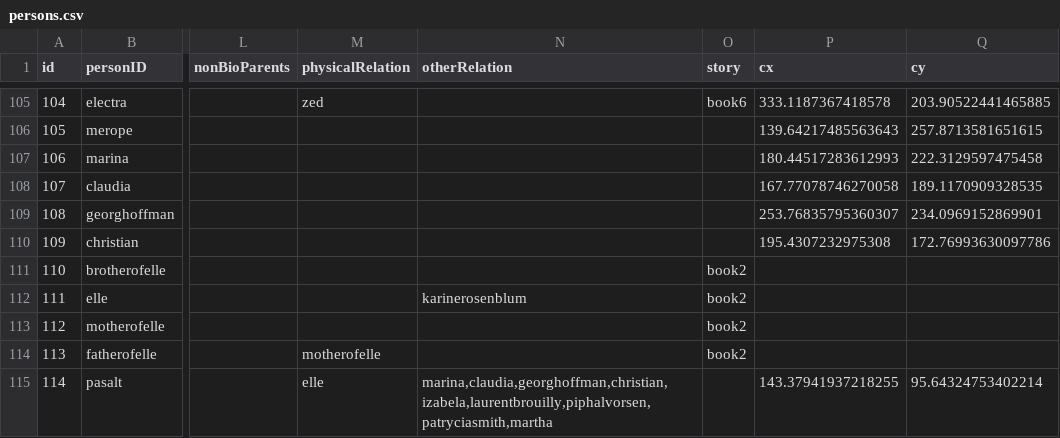
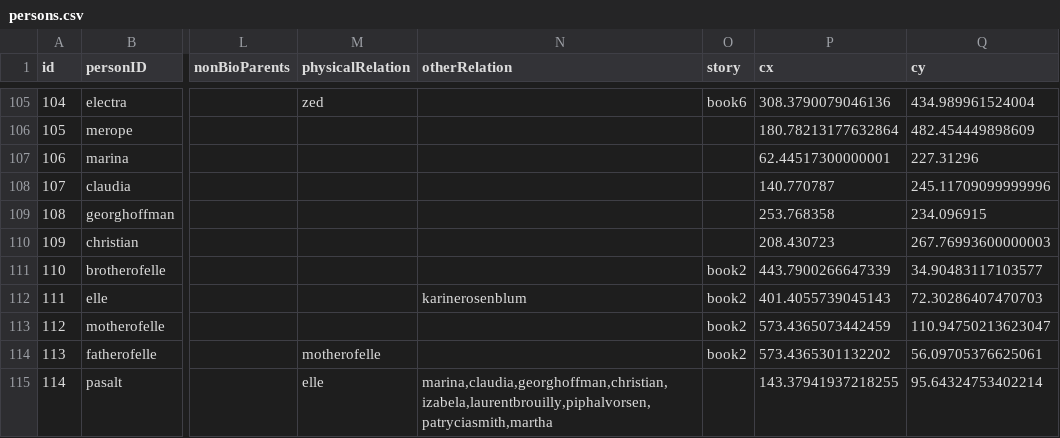
Before and after one commit to mdvanes/7sgraph, a CSV file: persons.csv, drawn as a sheet; only a part is shown, gaps mark what is left out; the diff covers the shown part only; the diff names each change by its address in the sheet, - before the commit and + after, or states it on an @@ line.

```diff
--- a/persons.csv
+++ b/persons.csv
-P105 (cx): 333.1187367418578
+P105 (cx): 308.3790079046136
-Q105 (cy): 203.90522441465885
+Q105 (cy): 434.989961524004
-P106 (cx): 139.64217485563643
+P106 (cx): 180.78213177632864
-Q106 (cy): 257.8713581651615
+Q106 (cy): 482.454449898609
-P107 (cx): 180.44517283612993
+P107 (cx): 62.44517300000001
-Q107 (cy): 222.3129597475458
+Q107 (cy): 227.31296
-P108 (cx): 167.77078746270058
+P108 (cx): 140.770787
-Q108 (cy): 189.1170909328535
+Q108 (cy): 245.11709099999996
-P109 (cx): 253.76835795360307
+P109 (cx): 253.768358
-Q109 (cy): 234.0969152869901
+Q109 (cy): 234.096915
-P110 (cx): 195.4307232975308
+P110 (cx): 208.430723
-Q110 (cy): 172.76993630097786
+Q110 (cy): 267.76993600000003
-P111 (cx): (empty)
+P111 (cx): 443.7900266647339
-Q111 (cy): (empty)
+Q111 (cy): 34.90483117103577
-P112 (cx): (empty)
+P112 (cx): 401.4055739045143
-Q112 (cy): (empty)
+Q112 (cy): 72.30286407470703
-P113 (cx): (empty)
+P113 (cx): 573.4365073442459
-Q113 (cy): (empty)
+Q113 (cy): 110.94750213623047
-P114 (cx): (empty)
+P114 (cx): 573.4365301132202
-Q114 (cy): (empty)
+Q114 (cy): 56.09705376625061
```
Also changed, not shown: 23 edited cells elsewhere in this file.
